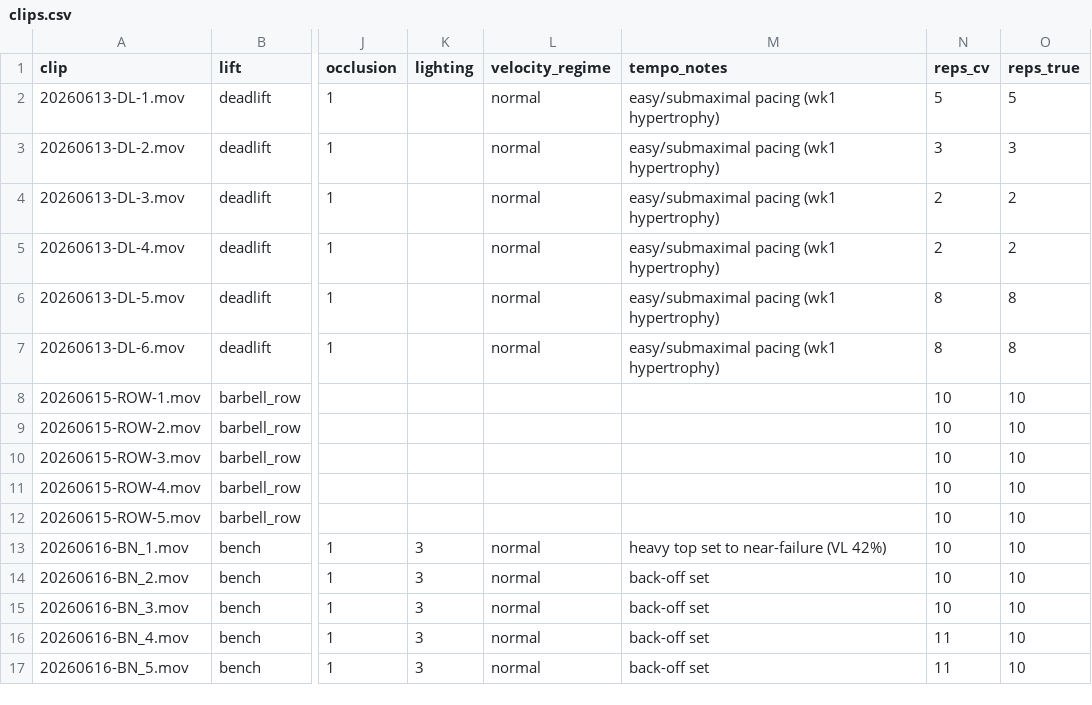
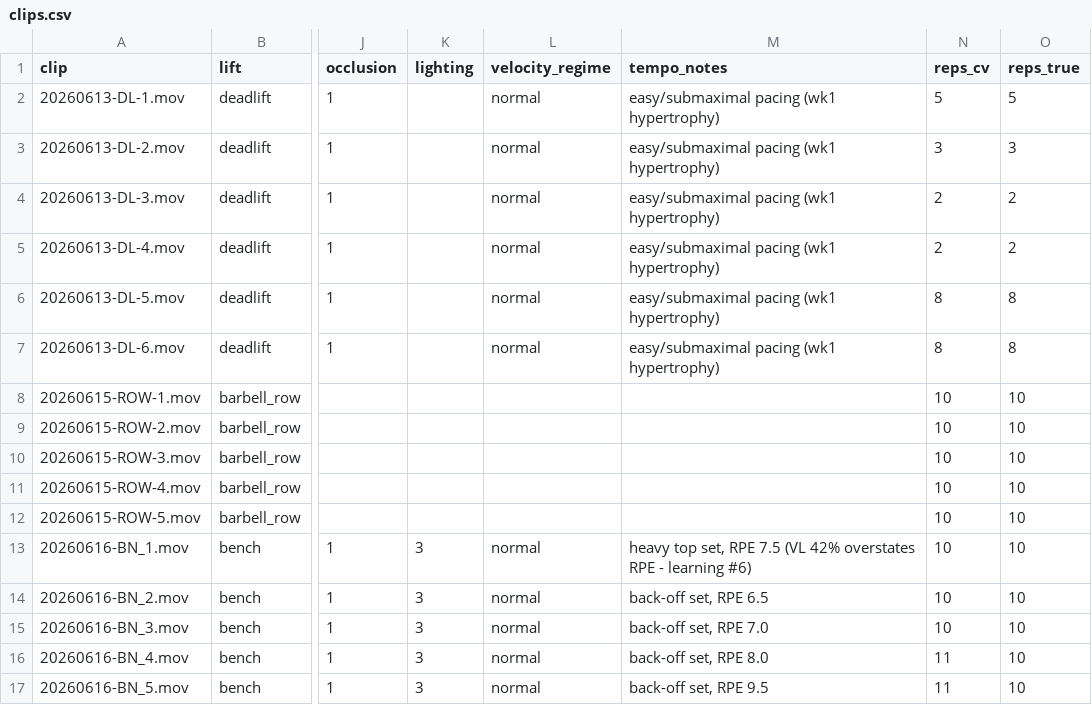
Before and after one commit to jimartter-git/vbt, a CSV file: dataset/clips.csv, drawn as a sheet; only a part is shown, gaps mark what is left out; the diff names each change by its address in the sheet, - before the commit and + after, or states it on an @@ line.

```diff
--- a/dataset/clips.csv
+++ b/dataset/clips.csv
-M13 (tempo_notes): heavy top set to near-failure (VL 42%)
+M13 (tempo_notes): heavy top set, RPE 7.5 (VL 42% overstates RPE - learning #6)
-M14 (tempo_notes): back-off set
+M14 (tempo_notes): back-off set, RPE 6.5
-M15 (tempo_notes): back-off set
+M15 (tempo_notes): back-off set, RPE 7.0
-M16 (tempo_notes): back-off set
+M16 (tempo_notes): back-off set, RPE 8.0
-M17 (tempo_notes): back-off set
+M17 (tempo_notes): back-off set, RPE 9.5
```
Also changed, not shown: dataset/sets.csv, 2 other files.
